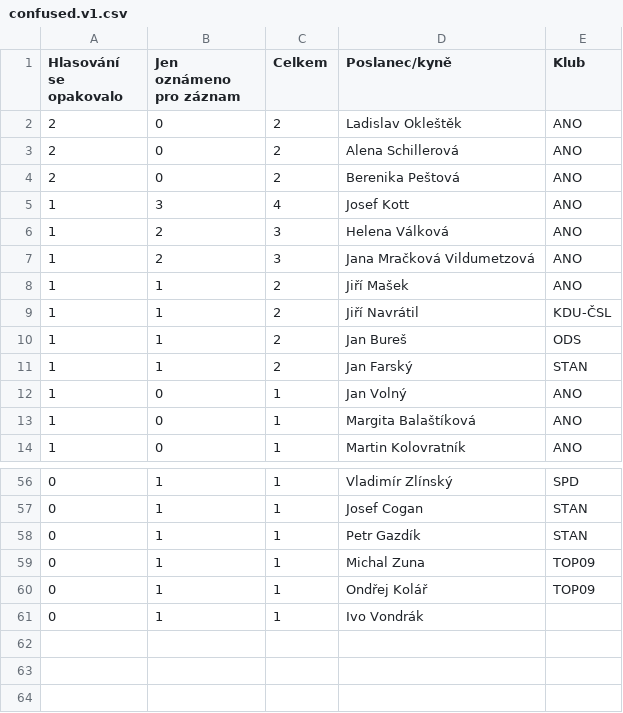
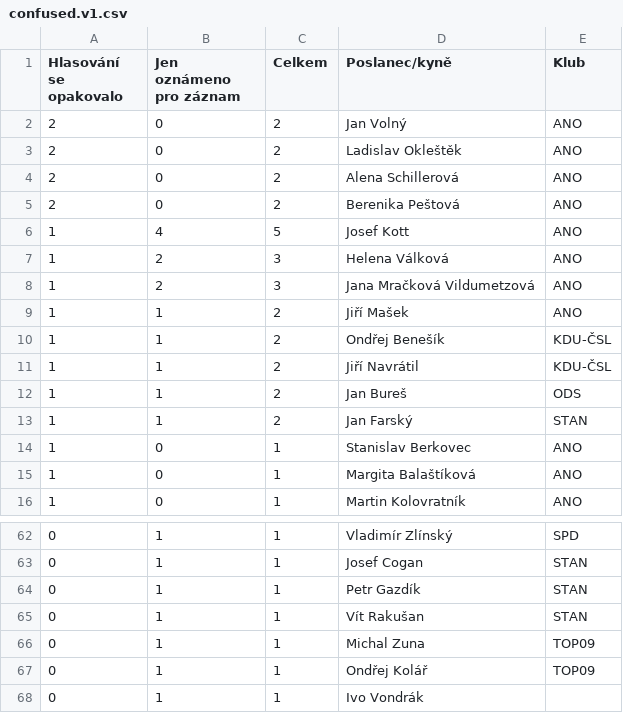
Before and after one commit to michalskop/cz-psp-votes-2021-202x, a CSV file: data/confused.v1.csv, drawn as a sheet; only a part is shown, gaps mark what is left out; the diff covers the shown part only.

```diff
--- a/data/confused.v1.csv
+++ b/data/confused.v1.csv
@@ -1,2 +1,3 @@
 Hlasování se opakovalo,Jen oznámeno pro záznam,Celkem,Poslanec/kyně,Klub
+2,0,2,Jan Volný,ANO
 2,0,2,Ladislav Okleštěk,ANO
@@ -4,3 +5,3 @@ Hlasování se opakovalo,Jen oznámeno pro záznam,Celkem,Poslanec/kyně,Klub
 2,0,2,Berenika Peštová,ANO
-1,3,4,Josef Kott,ANO
+1,4,5,Josef Kott,ANO
 1,2,3,Helena Válková,ANO
@@ -8,2 +9,3 @@ Hlasování se opakovalo,Jen oznámeno pro záznam,Celkem,Poslanec/kyně,Klub
 1,1,2,Jiří Mašek,ANO
+1,1,2,Ondřej Benešík,KDU-ČSL
 1,1,2,Jiří Navrátil,KDU-ČSL
@@ -11,3 +13,3 @@ Hlasování se opakovalo,Jen oznámeno pro záznam,Celkem,Poslanec/kyně,Klub
 1,1,2,Jan Farský,STAN
-1,0,1,Jan Volný,ANO
+1,0,1,Stanislav Berkovec,ANO
 1,0,1,Margita Balaštíková,ANO
@@ -58,2 +64,3 @@ Hlasování se opakovalo,Jen oznámeno pro záznam,Celkem,Poslanec/kyně,Klub
 0,1,1,Petr Gazdík,STAN
+0,1,1,Vít Rakušan,STAN
 0,1,1,Michal Zuna,TOP09
```
Also changed, not shown: 7 added rows and 3 removed rows elsewhere in this file.
